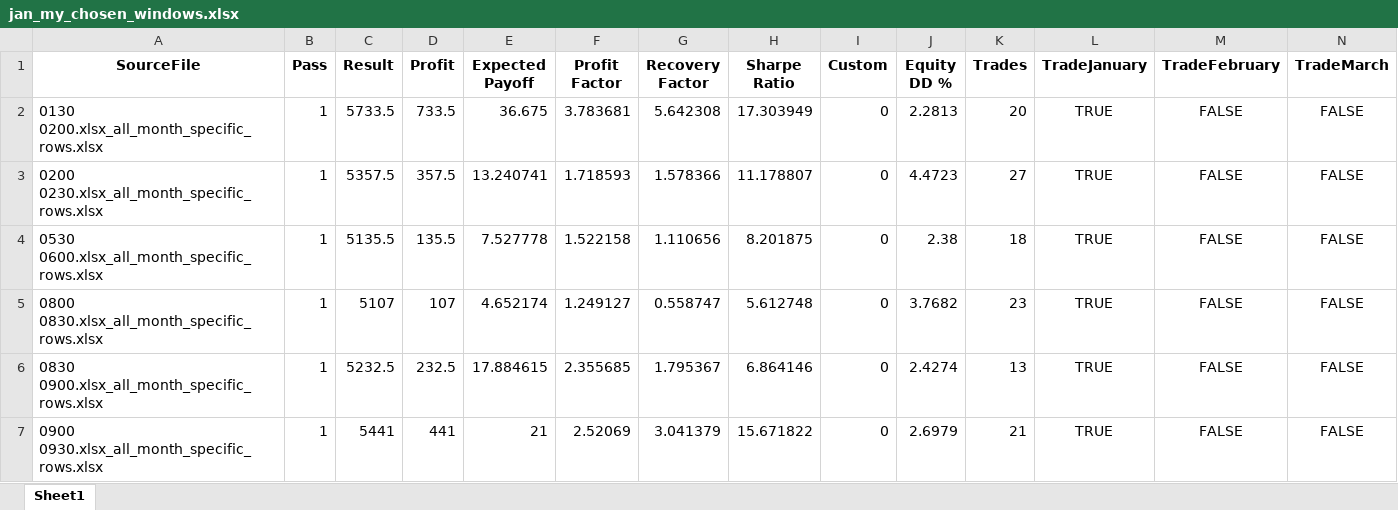
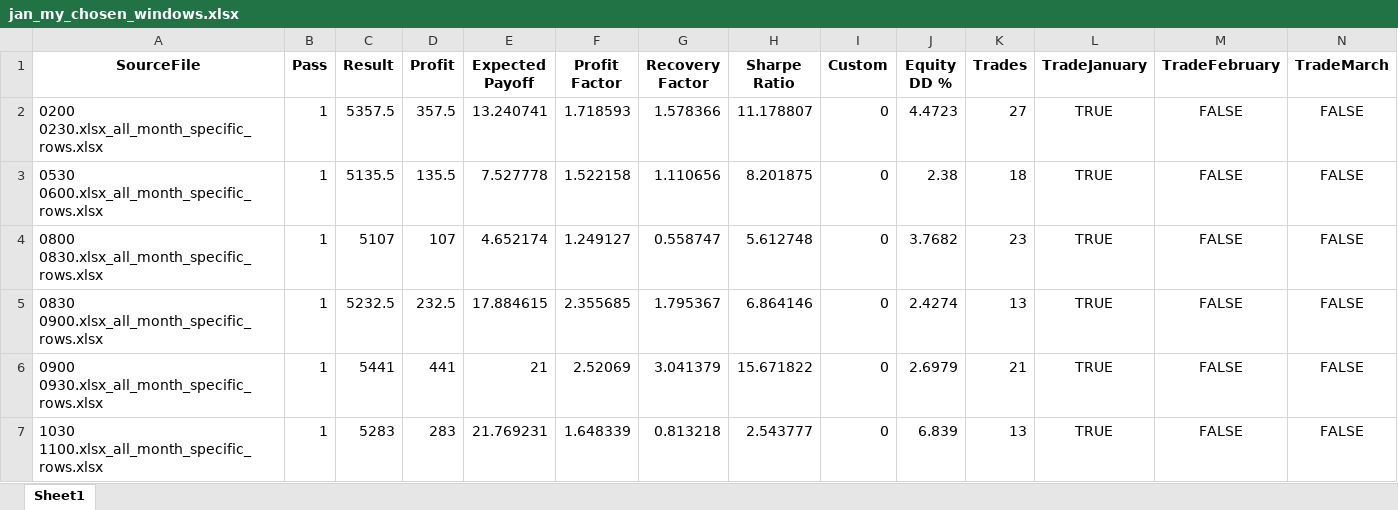
Before and after one commit to Soho36/1500_count, an Excel workbook: Optimization_analysis/my picks/jan_my_chosen_windows.xlsx, sheet Sheet1, drawn as a sheet; only a part is shown; the shorter side is filled out with more unchanged rows; values as stored, in another font and other column widths than the file's, no borders; conditional formats not drawn; rows hold the shown columns only; the diff names each change by its address in the sheet, - before the commit and + after, or states it on an @@ line.

```diff
--- a/Optimization_analysis/my picks/jan_my_chosen_windows.xlsx (sheet Sheet1)
+++ b/Optimization_analysis/my picks/jan_my_chosen_windows.xlsx (sheet Sheet1)
-row 2: 0130 0200.xlsx_all_month_specific_rows.xlsx | 1 | 5733.5 | 733.5 | 36.675 | 3.783681 | 5.642308 | 17.303949 | 0 | 2.2813 | 20 | TRUE | FALSE | FALSE
```
Also changed, not shown: Optimization_analysis/my picks/feb_my_chosen_windows.xlsx, Optimization_analysis/optimization_results_from_mt5_time_windows/res/ALL_FILES_MERGED_month_specific_rows.xlsx, 18 other files.
